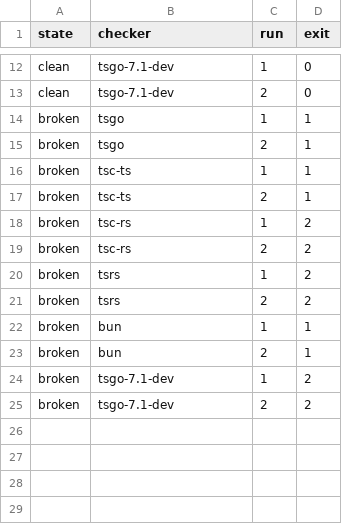
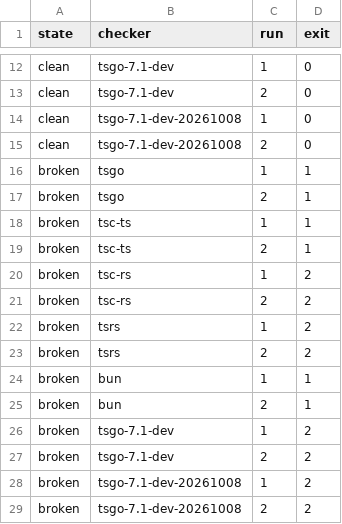
Before and after one commit to danfry1/ts-checker-bench, a CSV file: results/2026-10-18-apple-m5-darwin/parity/type-fest/exits.csv, drawn as a sheet; only a part is shown, gaps mark what is left out.

```diff
--- a/results/2026-10-18-apple-m5-darwin/parity/type-fest/exits.csv
+++ b/results/2026-10-18-apple-m5-darwin/parity/type-fest/exits.csv
@@ -13,2 +13,4 @@ clean,tsgo-7.1-dev,1,0
 clean,tsgo-7.1-dev,2,0
+clean,tsgo-7.1-dev-20261008,1,0
+clean,tsgo-7.1-dev-20261008,2,0
 broken,tsgo,1,1
@@ -25 +27,3 @@ broken,tsgo-7.1-dev,1,2
 broken,tsgo-7.1-dev,2,2
+broken,tsgo-7.1-dev-20261008,1,2
+broken,tsgo-7.1-dev-20261008,2,2
```
Also changed, not shown: results/2026-10-18-apple-m5-darwin/parity/outline/exits.csv, results/2026-10-18-apple-m5-darwin/parity/vscode/exits.csv, 18 other files.
